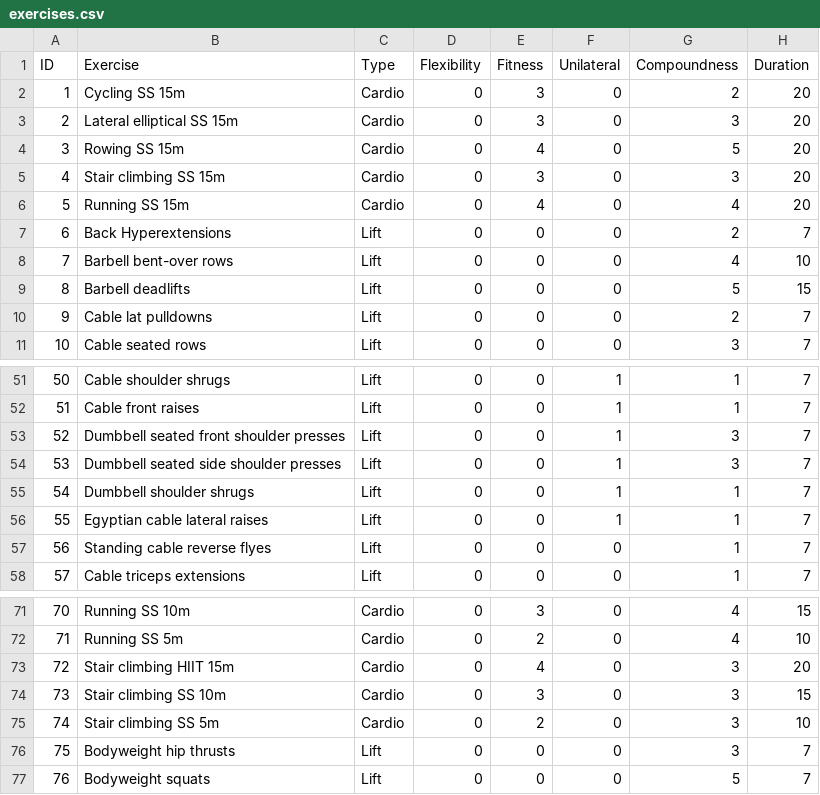
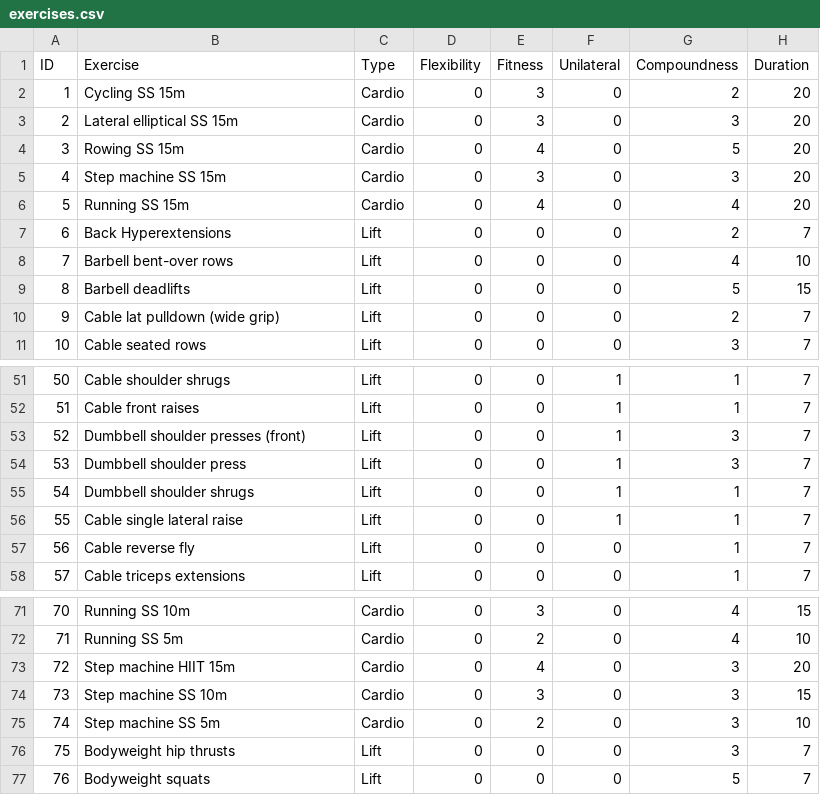
Before and after one commit to MarijQ/Smart-Workout-Generator, a CSV file: inputs/exercises.csv, drawn as a sheet; only a part is shown, gaps mark what is left out; the diff names each change by its address in the sheet, - before the commit and + after, or states it on an @@ line.

```diff
--- a/inputs/exercises.csv
+++ b/inputs/exercises.csv
-B5 (Exercise): Stair climbing SS 15m
+B5 (Exercise): Step machine SS 15m
-B10 (Exercise): Cable lat pulldowns
+B10 (Exercise): Cable lat pulldown (wide grip)
-B53 (Exercise): Dumbbell seated front shoulder presses
+B53 (Exercise): Dumbbell shoulder presses (front)
-B54 (Exercise): Dumbbell seated side shoulder presses
+B54 (Exercise): Dumbbell shoulder press
-B56 (Exercise): Egyptian cable lateral raises
+B56 (Exercise): Cable single lateral raise
-B57 (Exercise): Standing cable reverse flyes
+B57 (Exercise): Cable reverse fly
-B73 (Exercise): Stair climbing HIIT 15m
+B73 (Exercise): Step machine HIIT 15m
-B74 (Exercise): Stair climbing SS 10m
+B74 (Exercise): Step machine SS 10m
-B75 (Exercise): Stair climbing SS 5m
+B75 (Exercise): Step machine SS 5m
```
Also changed, not shown: inputs/history.csv, 1 other file.
